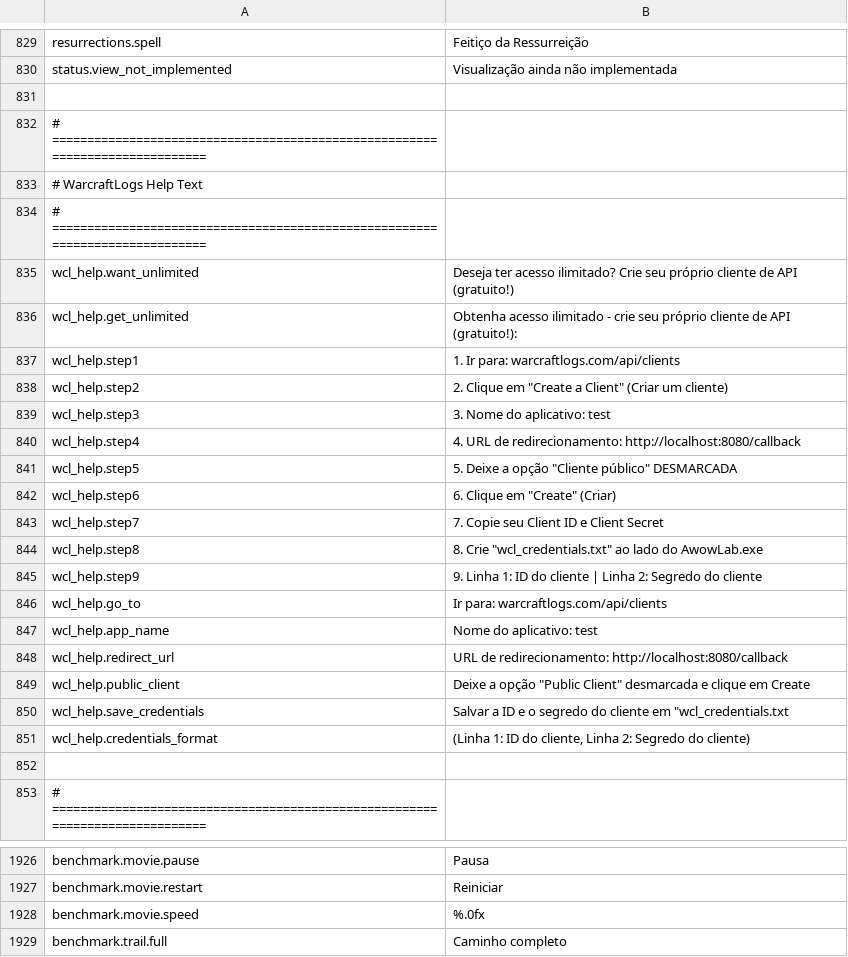
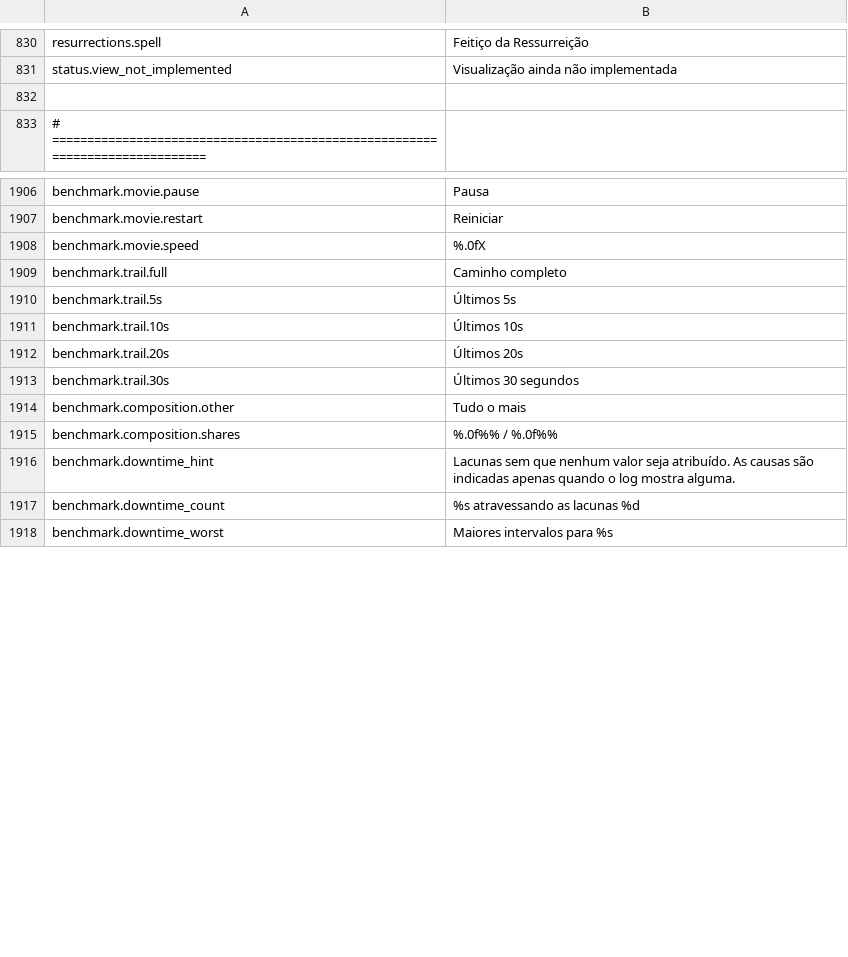
Before and after one commit to Wobblucy/Awowlab, a CSV file: AwowLab/data/lang/pt_BR.csv, drawn as a sheet; only a part is shown, gaps mark what is left out; the shorter side is filled out with more unchanged rows; the diff covers the shown part only.

```diff
--- a/AwowLab/data/lang/pt_BR.csv
+++ b/AwowLab/data/lang/pt_BR.csv
@@ -830,23 +831,2 @@ resurrections.spell,Feitiço da Ressurreição
 status.view_not_implemented,Visualização ainda não implementada
-
-# =============================================================================
-# WarcraftLogs Help Text
-# =============================================================================
-wcl_help.want_unlimited,Deseja ter acesso ilimitado? Crie seu próprio cliente de API (gratuito!)
-wcl_help.get_unlimited,Obtenha acesso ilimitado - crie seu próprio cliente de API (gratuito!):
-wcl_help.step1,1. Ir para: warcraftlogs.com/api/clients
-wcl_help.step2,"2. Clique em ""Create a Client"" (Criar um cliente)"
-wcl_help.step3,3. Nome do aplicativo: test
-wcl_help.step4,4. URL de redirecionamento: http://localhost:8080/callback
-wcl_help.step5,"5. Deixe a opção ""Cliente público"" DESMARCADA"
-wcl_help.step6,"6. Clique em ""Create"" (Criar)"
-wcl_help.step7,7. Copie seu Client ID e Client Secret
-wcl_help.step8,"8. Crie ""wcl_credentials.txt"" ao lado do AwowLab.exe"
-wcl_help.step9,9. Linha 1: ID do cliente | Linha 2: Segredo do cliente
-wcl_help.go_to,Ir para: warcraftlogs.com/api/clients
-wcl_help.app_name,Nome do aplicativo: test
-wcl_help.redirect_url,URL de redirecionamento: http://localhost:8080/callback
-wcl_help.public_client,"Deixe a opção ""Public Client"" desmarcada e clique em Create"
-wcl_help.save_credentials,"Salvar a ID e o segredo do cliente em ""wcl_credentials.txt"
-wcl_help.credentials_format,"(Linha 1: ID do cliente, Linha 2: Segredo do cliente)"
 
@@ -1927,3 +1907,3 @@ benchmark.movie.pause,Pausa
 benchmark.movie.restart,Reiniciar
-benchmark.movie.speed,%.0fx
+benchmark.movie.speed,%.0fX
 benchmark.trail.full,Caminho completo
```
Also changed, not shown: 6 added rows, 5 removed rows and 1 edited cell elsewhere in this file, AwowLab/data/lang/de_DE.csv, AwowLab/data/lang/en_US.csv, 43 other files.
